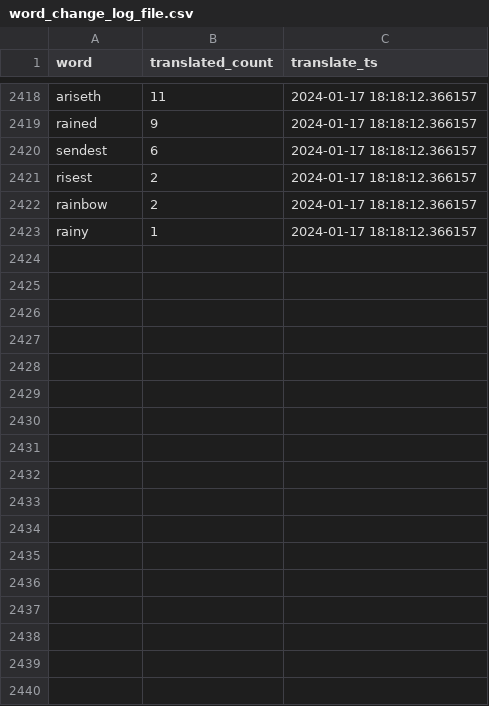
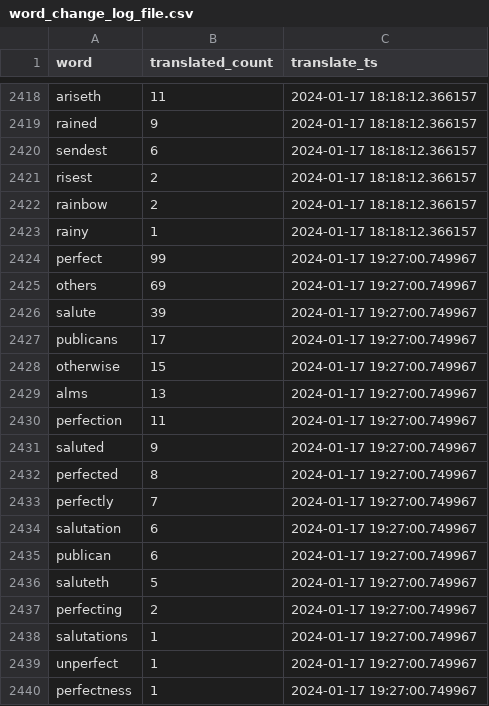
Before and after one commit to TraxData313/KJV-BG-translation, a CSV file: logs/word_change_log_file.csv, drawn as a sheet; only a part is shown, gaps mark what is left out; the diff names each change by its address in the sheet, - before the commit and + after, or states it on an @@ line.

```diff
--- a/logs/word_change_log_file.csv
+++ b/logs/word_change_log_file.csv
+row 2424: perfect | 99 | 2024-01-17 19:27:00.749967
+row 2425: others | 69 | 2024-01-17 19:27:00.749967
+row 2426: salute | 39 | 2024-01-17 19:27:00.749967
+row 2427: publicans | 17 | 2024-01-17 19:27:00.749967
+row 2428: otherwise | 15 | 2024-01-17 19:27:00.749967
+row 2429: alms | 13 | 2024-01-17 19:27:00.749967
+row 2430: perfection | 11 | 2024-01-17 19:27:00.749967
+row 2431: saluted | 9 | 2024-01-17 19:27:00.749967
+row 2432: perfected | 8 | 2024-01-17 19:27:00.749967
+row 2433: perfectly | 7 | 2024-01-17 19:27:00.749967
+row 2434: salutation | 6 | 2024-01-17 19:27:00.749967
+row 2435: publican | 6 | 2024-01-17 19:27:00.749967
+row 2436: saluteth | 5 | 2024-01-17 19:27:00.749967
+row 2437: perfecting | 2 | 2024-01-17 19:27:00.749967
+row 2438: salutations | 1 | 2024-01-17 19:27:00.749967
+row 2439: unperfect | 1 | 2024-01-17 19:27:00.749967
+row 2440: perfectness | 1 | 2024-01-17 19:27:00.749967
```
Also changed, not shown: 6 other files.
